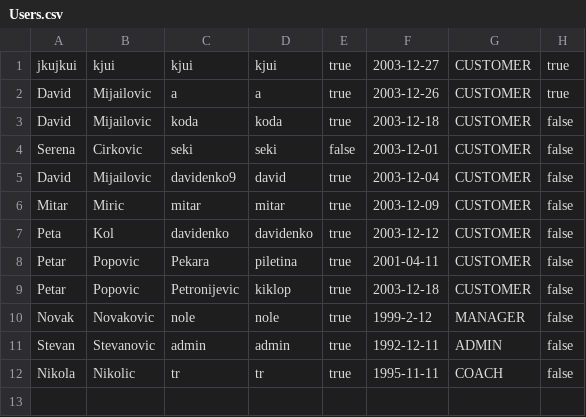
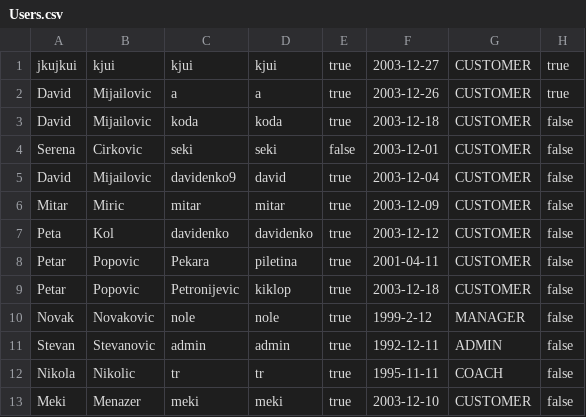
Before and after one commit to Petarpop202/WEB-ProjekatE2, a CSV file: WebContent/data/Users.csv, drawn as a sheet; the diff names each change by its address in the sheet, - before the commit and + after, or states it on an @@ line.

```diff
--- a/WebContent/data/Users.csv
+++ b/WebContent/data/Users.csv
+row 13: Meki | Menazer | meki | meki | true | 2003-12-10 | CUSTOMER | false
```
Also changed, not shown: WebContent/data/Managers.csv, 3 other files.
